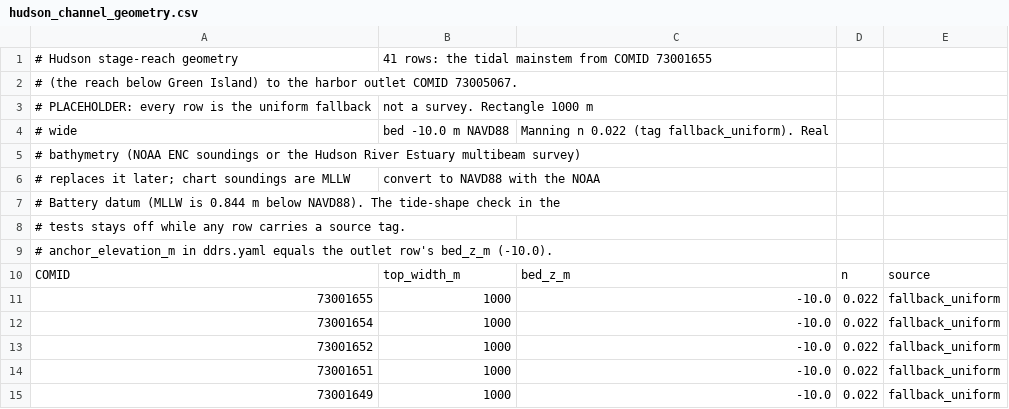
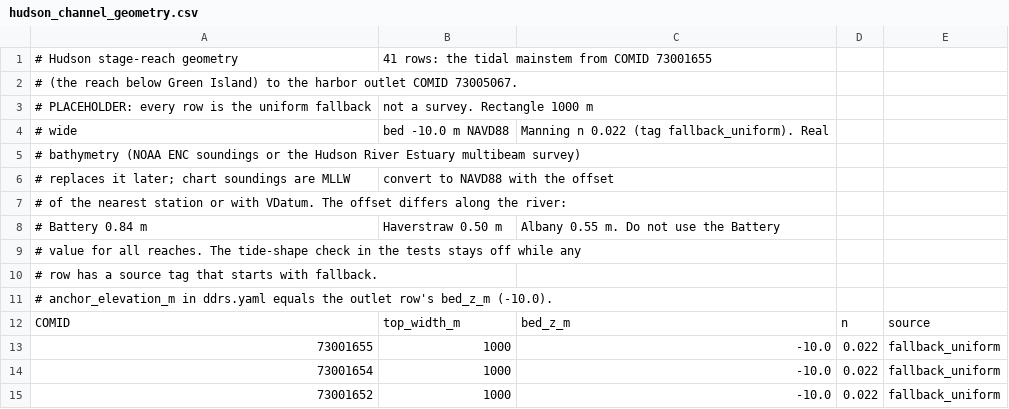
Before and after one commit to taddyb/ddrs, a CSV file: examples/hudson/data/hudson_channel_geometry.csv, drawn as a sheet; only a part is shown; the shorter side is filled out with more unchanged rows.

```diff
--- a/examples/hudson/data/hudson_channel_geometry.csv
+++ b/examples/hudson/data/hudson_channel_geometry.csv
@@ -5,5 +5,7 @@
 # bathymetry (NOAA ENC soundings or the Hudson River Estuary multibeam survey)
-# replaces it later; chart soundings are MLLW, convert to NAVD88 with the NOAA
-# Battery datum (MLLW is 0.844 m below NAVD88). The tide-shape check in the
-# tests stays off while any row carries a source tag.
+# replaces it later; chart soundings are MLLW, convert to NAVD88 with the offset
+# of the nearest station or with VDatum. The offset differs along the river:
+# Battery 0.84 m, Haverstraw 0.50 m, Albany 0.55 m. Do not use the Battery
+# value for all reaches. The tide-shape check in the tests stays off while any
+# row has a source tag that starts with fallback.
 # anchor_elevation_m in ddrs.yaml equals the outlet row's bed_z_m (-10.0).
```
Also changed, not shown: 4 other files.
